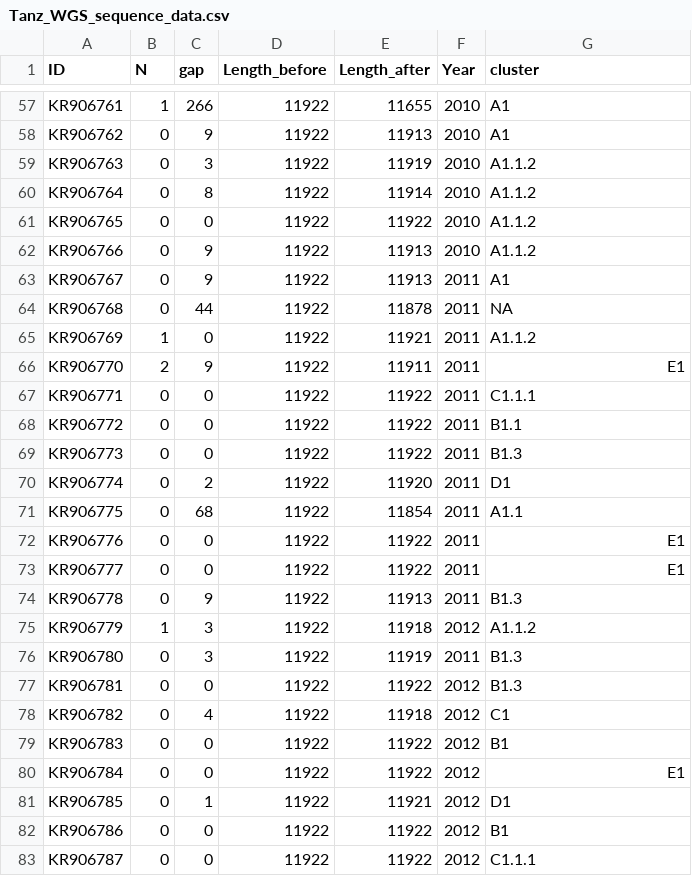
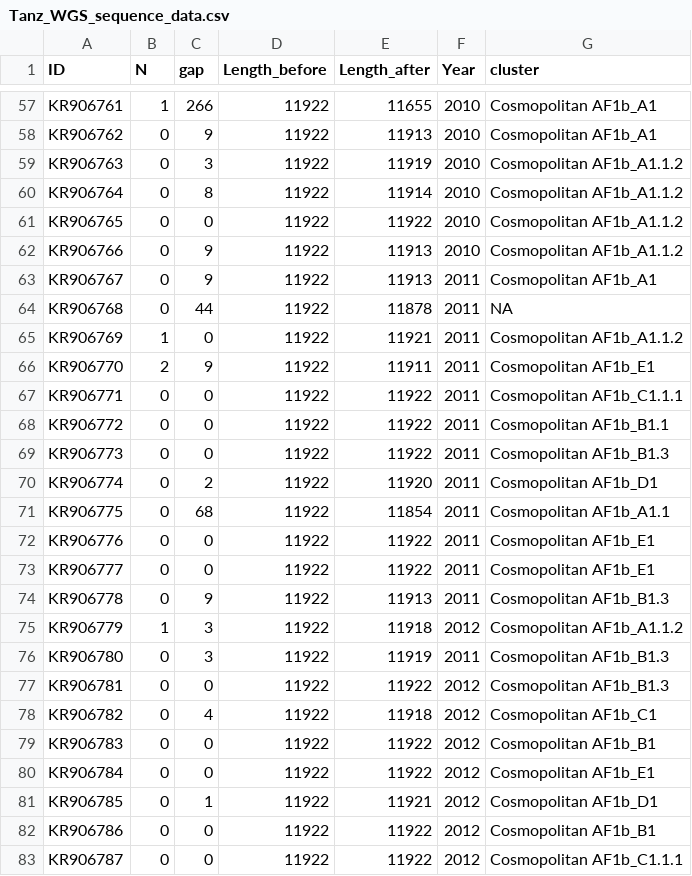
Before and after one commit to KathrynCampbell/RABV_Lineages, a CSV file: Tanz_WGS/Outputs/Tanz_WGS_sequence_data.csv, drawn as a sheet; only a part is shown, gaps mark what is left out; the diff covers the shown part only.

```diff
--- a/Tanz_WGS/Outputs/Tanz_WGS_sequence_data.csv
+++ b/Tanz_WGS/Outputs/Tanz_WGS_sequence_data.csv
@@ -57,27 +57,27 @@
-"KR906761",1,266,11922,11655,2010,"A1"
-"KR906762",0,9,11922,11913,2010,"A1"
-"KR906763",0,3,11922,11919,2010,"A1.1.2"
-"KR906764",0,8,11922,11914,2010,"A1.1.2"
-"KR906765",0,0,11922,11922,2010,"A1.1.2"
-"KR906766",0,9,11922,11913,2010,"A1.1.2"
-"KR906767",0,9,11922,11913,2011,"A1"
+"KR906761",1,266,11922,11655,2010,"Cosmopolitan AF1b_A1"
+"KR906762",0,9,11922,11913,2010,"Cosmopolitan AF1b_A1"
+"KR906763",0,3,11922,11919,2010,"Cosmopolitan AF1b_A1.1.2"
+"KR906764",0,8,11922,11914,2010,"Cosmopolitan AF1b_A1.1.2"
+"KR906765",0,0,11922,11922,2010,"Cosmopolitan AF1b_A1.1.2"
+"KR906766",0,9,11922,11913,2010,"Cosmopolitan AF1b_A1.1.2"
+"KR906767",0,9,11922,11913,2011,"Cosmopolitan AF1b_A1"
 "KR906768",0,44,11922,11878,2011,NA
-"KR906769",1,0,11922,11921,2011,"A1.1.2"
-"KR906770",2,9,11922,11911,2011,"E1"
-"KR906771",0,0,11922,11922,2011,"C1.1.1"
-"KR906772",0,0,11922,11922,2011,"B1.1"
-"KR906773",0,0,11922,11922,2011,"B1.3"
-"KR906774",0,2,11922,11920,2011,"D1"
-"KR906775",0,68,11922,11854,2011,"A1.1"
-"KR906776",0,0,11922,11922,2011,"E1"
-"KR906777",0,0,11922,11922,2011,"E1"
-"KR906778",0,9,11922,11913,2011,"B1.3"
-"KR906779",1,3,11922,11918,2012,"A1.1.2"
-"KR906780",0,3,11922,11919,2011,"B1.3"
-"KR906781",0,0,11922,11922,2012,"B1.3"
-"KR906782",0,4,11922,11918,2012,"C1"
-"KR906783",0,0,11922,11922,2012,"B1"
-"KR906784",0,0,11922,11922,2012,"E1"
-"KR906785",0,1,11922,11921,2012,"D1"
-"KR906786",0,0,11922,11922,2012,"B1"
-"KR906787",0,0,11922,11922,2012,"C1.1.1"
+"KR906769",1,0,11922,11921,2011,"Cosmopolitan AF1b_A1.1.2"
+"KR906770",2,9,11922,11911,2011,"Cosmopolitan AF1b_E1"
+"KR906771",0,0,11922,11922,2011,"Cosmopolitan AF1b_C1.1.1"
+"KR906772",0,0,11922,11922,2011,"Cosmopolitan AF1b_B1.1"
+"KR906773",0,0,11922,11922,2011,"Cosmopolitan AF1b_B1.3"
+"KR906774",0,2,11922,11920,2011,"Cosmopolitan AF1b_D1"
+"KR906775",0,68,11922,11854,2011,"Cosmopolitan AF1b_A1.1"
+"KR906776",0,0,11922,11922,2011,"Cosmopolitan AF1b_E1"
+"KR906777",0,0,11922,11922,2011,"Cosmopolitan AF1b_E1"
+"KR906778",0,9,11922,11913,2011,"Cosmopolitan AF1b_B1.3"
+"KR906779",1,3,11922,11918,2012,"Cosmopolitan AF1b_A1.1.2"
+"KR906780",0,3,11922,11919,2011,"Cosmopolitan AF1b_B1.3"
+"KR906781",0,0,11922,11922,2012,"Cosmopolitan AF1b_B1.3"
+"KR906782",0,4,11922,11918,2012,"Cosmopolitan AF1b_C1"
+"KR906783",0,0,11922,11922,2012,"Cosmopolitan AF1b_B1"
+"KR906784",0,0,11922,11922,2012,"Cosmopolitan AF1b_E1"
+"KR906785",0,1,11922,11921,2012,"Cosmopolitan AF1b_D1"
+"KR906786",0,0,11922,11922,2012,"Cosmopolitan AF1b_B1"
+"KR906787",0,0,11922,11922,2012,"Cosmopolitan AF1b_C1.1.1"
```
Also changed, not shown: 173 edited cells elsewhere in this file, Tanz_WGS/Outputs/Tanz_WGS_lineage_info.csv, Tanz_WGS/Outputs/Tanz_WGS_node_data.csv, 6 other files.
